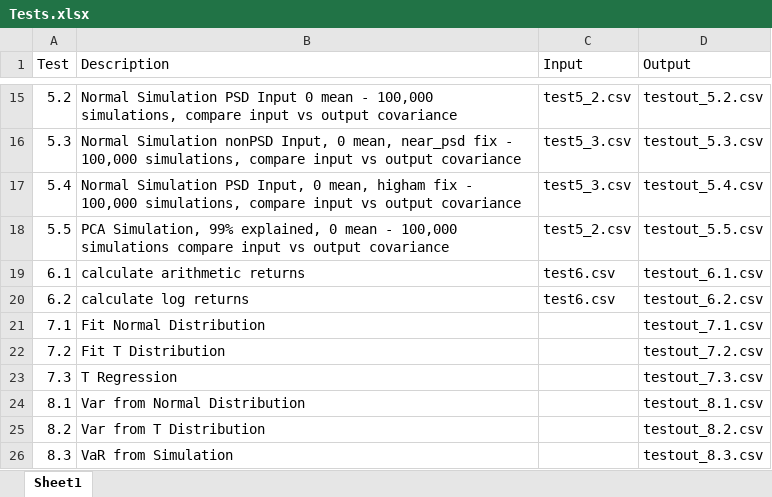
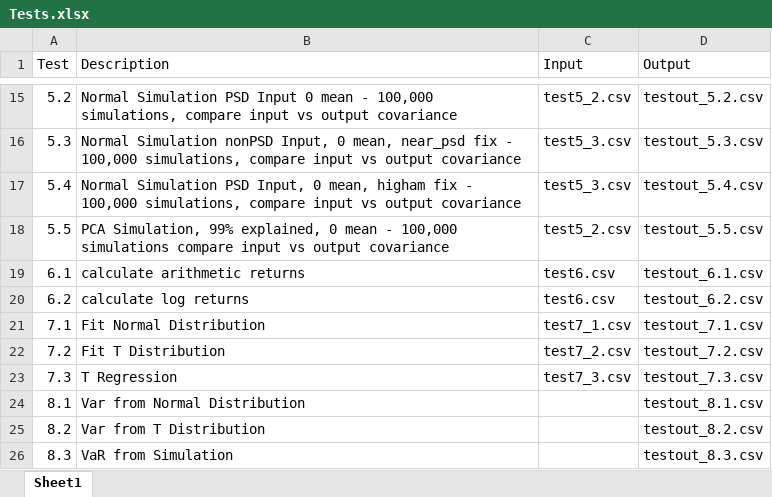
Before and after one commit to leslie-dees/FinTech545, an Excel workbook: testfiles/Tests.xlsx, sheet Sheet1, drawn as a sheet; only a part is shown, gaps mark what is left out; values as stored, in another font and other column widths than the file's, no borders; the diff names each change by its address in the sheet, - before the commit and + after, or states it on an @@ line.

Commit message:
update to add additional test data (part 1)

```diff
--- a/testfiles/Tests.xlsx (sheet Sheet1)
+++ b/testfiles/Tests.xlsx (sheet Sheet1)
-C21 (Input): (empty)
+C21 (Input): test7_1.csv
-C22 (Input): (empty)
+C22 (Input): test7_2.csv
-C23 (Input): (empty)
+C23 (Input): test7_3.csv
```
Also changed, not shown: 9 other files.
